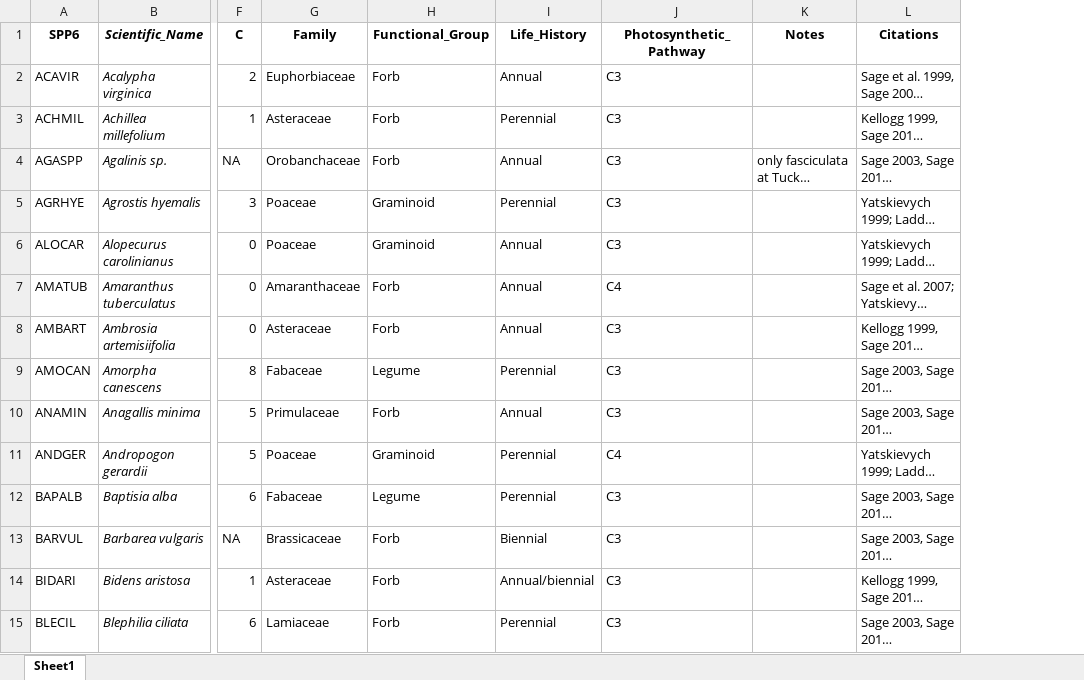
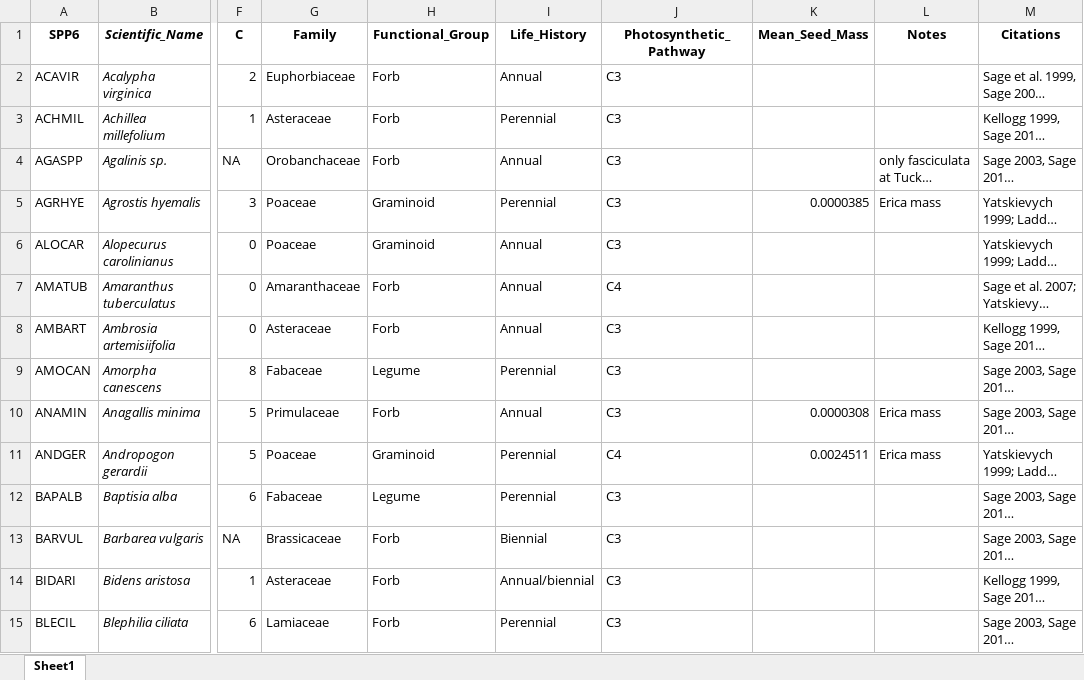
Before and after one commit to Wynnekat/SR-2019-Analysis, an Excel workbook: Species_list_SR_detailed.xlsx, sheet Sheet1, drawn as a sheet; only a part is shown, gaps mark what is left out; long unchanged cells end in …; values as stored, in another font and other column widths than the file's, no borders; addresses are those after the commit; the diff covers the shown part only; the diff names each change by its address in the sheet, - before the commit and + after, or states it on an @@ line.

```diff
--- a/Species_list_SR_detailed.xlsx (sheet Sheet1)
+++ b/Species_list_SR_detailed.xlsx (sheet Sheet1)
+column K (Mean_Seed_Mass), rows 5-11: 0.0000385 |  |  |  |  | 0.0000308 | 0.0024511
-L5 (Notes): (empty)
+L5 (Notes): Erica mass
-L10:L11 (Notes): (empty)
+L10:L11 (Notes): Erica mass
```
Also changed, not shown: 28 edited cells elsewhere in this sheet, 3 other files.
